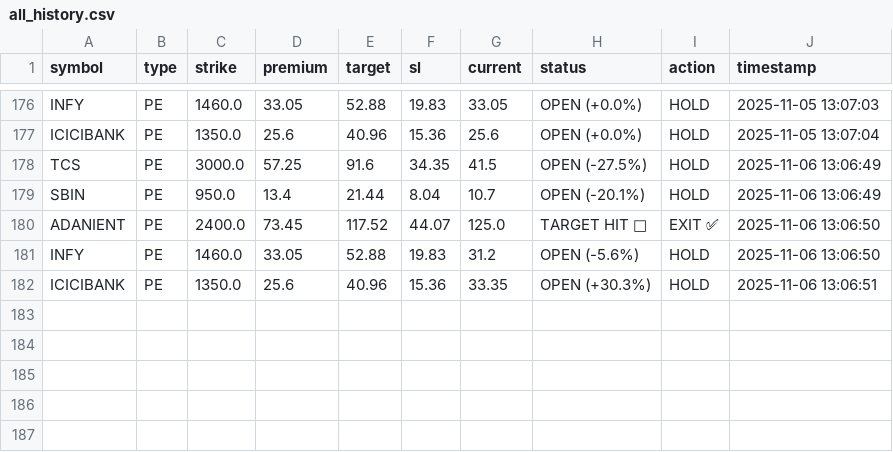
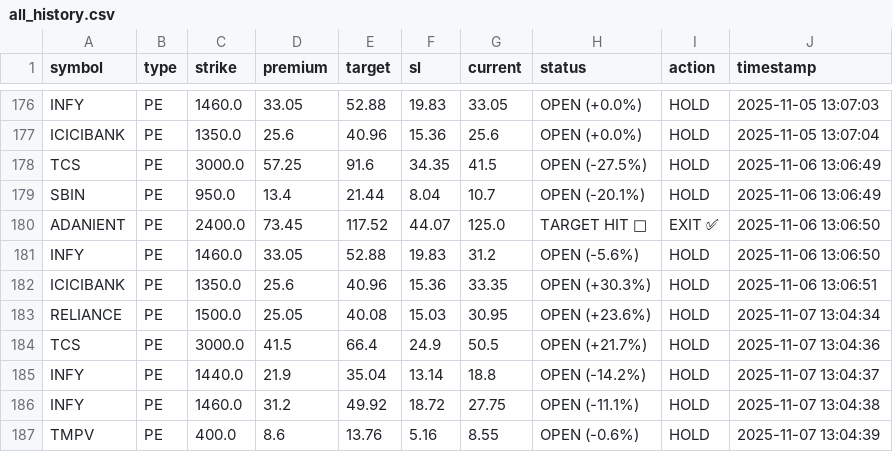
Before and after one commit to Vishalsnw/NIFTY_OPTIONS, a CSV file: all_history.csv, drawn as a sheet; only a part is shown, gaps mark what is left out.

```diff
--- a/all_history.csv
+++ b/all_history.csv
@@ -182 +182,6 @@ INFY,PE,1460.0,33.05,52.88,19.83,31.2,OPEN (-5.6%),HOLD,2025-11-06 13:06:50
 ICICIBANK,PE,1350.0,25.6,40.96,15.36,33.35,OPEN (+30.3%),HOLD,2025-11-06 13:06:51
+RELIANCE,PE,1500.0,25.05,40.08,15.03,30.95,OPEN (+23.6%),HOLD,2025-11-07 13:04:34
+TCS,PE,3000.0,41.5,66.4,24.9,50.5,OPEN (+21.7%),HOLD,2025-11-07 13:04:36
+INFY,PE,1440.0,21.9,35.04,13.14,18.8,OPEN (-14.2%),HOLD,2025-11-07 13:04:37
+INFY,PE,1460.0,31.2,49.92,18.72,27.75,OPEN (-11.1%),HOLD,2025-11-07 13:04:38
+TMPV,PE,400.0,8.6,13.76,5.16,8.55,OPEN (-0.6%),HOLD,2025-11-07 13:04:39
```
